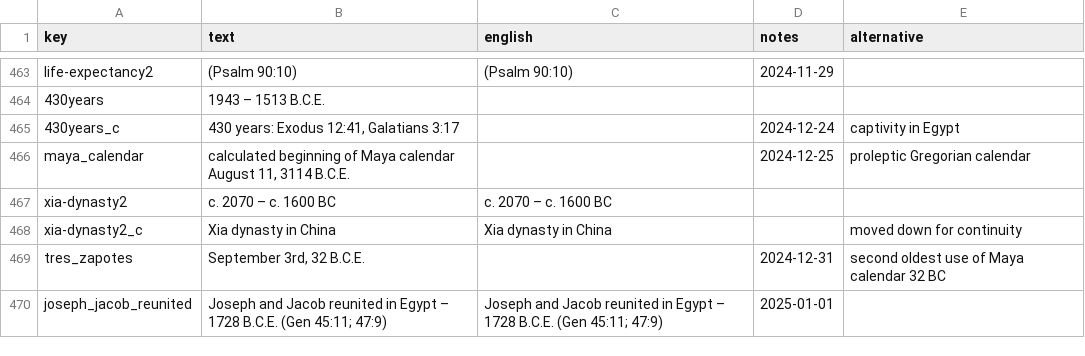
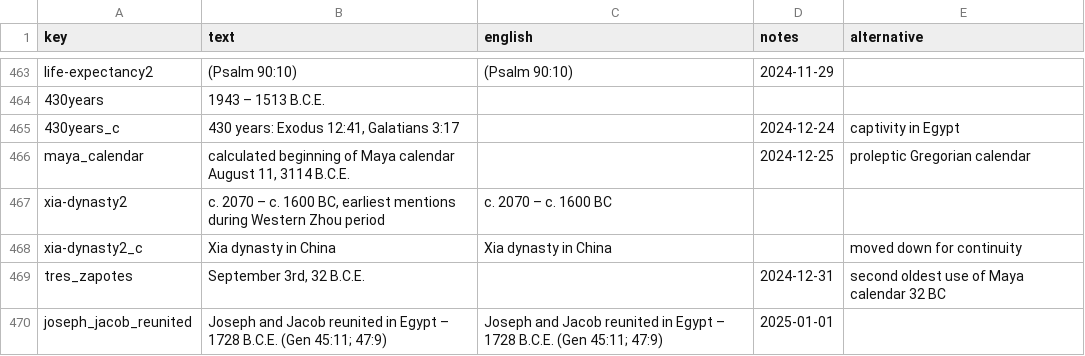
Before and after one commit to kreier/timeline, a CSV file: db/dictionary_en.csv, drawn as a sheet; only a part is shown, gaps mark what is left out.

```diff
--- a/db/dictionary_en.csv
+++ b/db/dictionary_en.csv
@@ -466,3 +466,3 @@ life-expectancy2,(Psalm 90:10),(Psalm 90:10),2024-11-29,
 maya_calendar,"calculated beginning of Maya calendar August 11, 3114 B.C.E.",,2024-12-25,proleptic Gregorian calendar
-xia-dynasty2,c. 2070 – c. 1600 BC,c. 2070 – c. 1600 BC,,
+xia-dynasty2,"c. 2070 – c. 1600 BC, earliest mentions during Western Zhou period",c. 2070 – c. 1600 BC,,
 xia-dynasty2_c,Xia dynasty in China,Xia dynasty in China,,moved down for continuity
```
Also changed, not shown: db/colors_normal.csv, db/dictionary_reference.csv, 1 other file.
